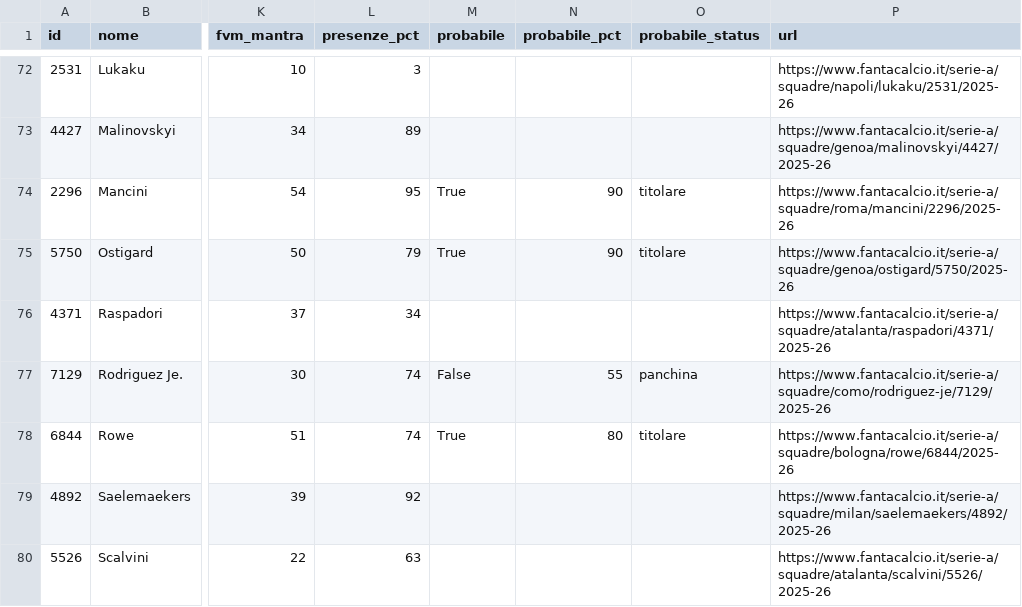
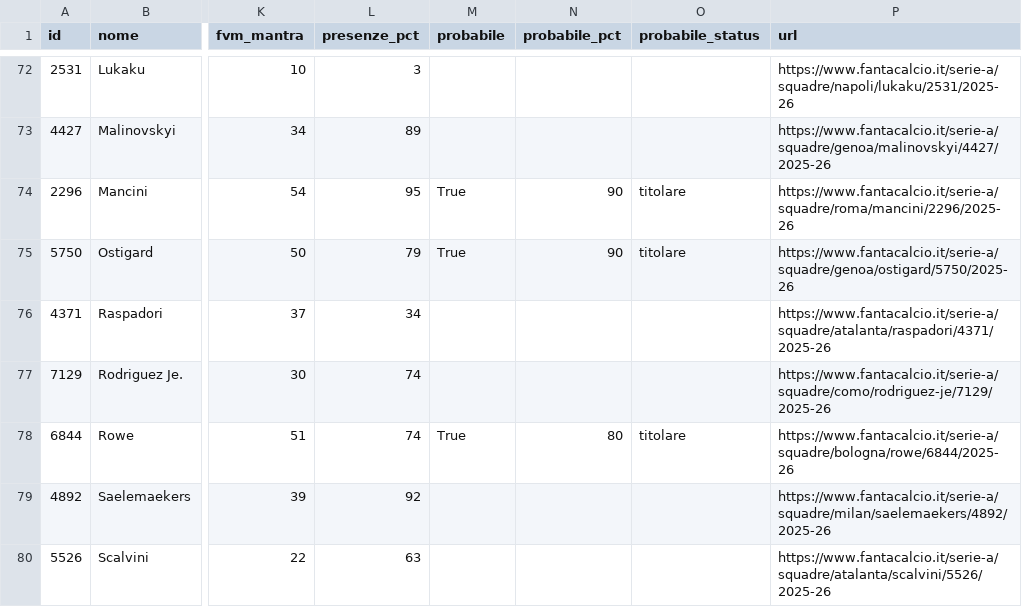
Before and after one commit to 02kiki02/Fanta, a CSV file: data/fantacalcio_db.csv, drawn as a sheet; only a part is shown, gaps mark what is left out; the diff covers the shown part only; the diff names each change by its address in the sheet, - before the commit and + after, or states it on an @@ line.

```diff
--- a/data/fantacalcio_db.csv
+++ b/data/fantacalcio_db.csv
-M77 (probabile): False
+M77 (probabile): (empty)
-N77 (probabile_pct): 55
+N77 (probabile_pct): (empty)
-O77 (probabile_status): panchina
+O77 (probabile_status): (empty)
```
Also changed, not shown: 1 added row, 1 removed row and 2 edited cells elsewhere in this file, 1 other file.
